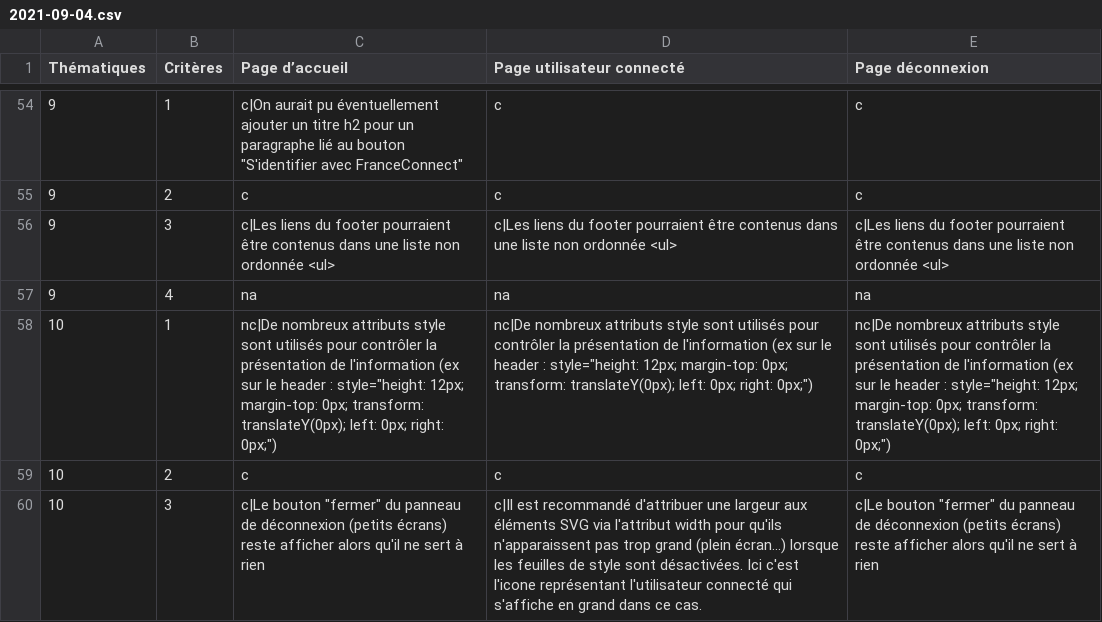
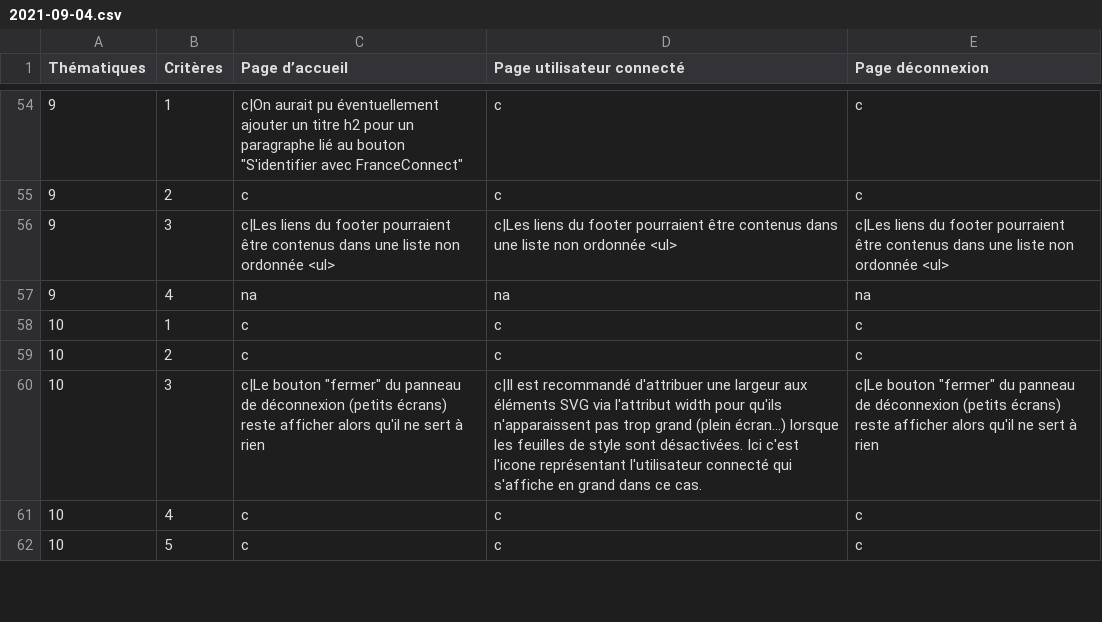
Before and after one commit to DISIC/dsn-audits-cnamts, a CSV file: content/audits/3000/accessibility/2021-09-04.csv, drawn as a sheet; only a part is shown, gaps mark what is left out; the shorter side is filled out with more unchanged rows; the diff names each change by its address in the sheet, - before the commit and + after, or states it on an @@ line.

Commit message:
Fix criteria 10.1 nc -> c

```diff
--- a/content/audits/3000/accessibility/2021-09-04.csv
+++ b/content/audits/3000/accessibility/2021-09-04.csv
-C58 (Page d’accueil): nc|De nombreux attributs style sont utilisés pour contrôler la présentation de l'information (ex sur le header : style="height: 12px; margin-top: 0px; transform: translateY(0px); left: 0px; right: 0px;")
+C58 (Page d’accueil): c
-D58 (Page utilisateur connecté): nc|De nombreux attributs style sont utilisés pour contrôler la présentation de l'information (ex sur le header : style="height: 12px; margin-top: 0px; transform: translateY(0px); left: 0px; right: 0px;")
+D58 (Page utilisateur connecté): c
-E58 (Page déconnexion): nc|De nombreux attributs style sont utilisés pour contrôler la présentation de l'information (ex sur le header : style="height: 12px; margin-top: 0px; transform: translateY(0px); left: 0px; right: 0px;")
+E58 (Page déconnexion): c
```
